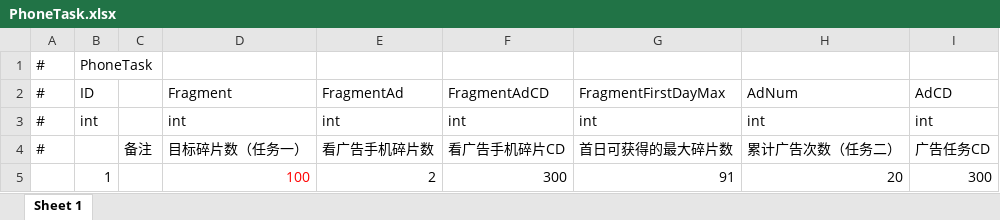
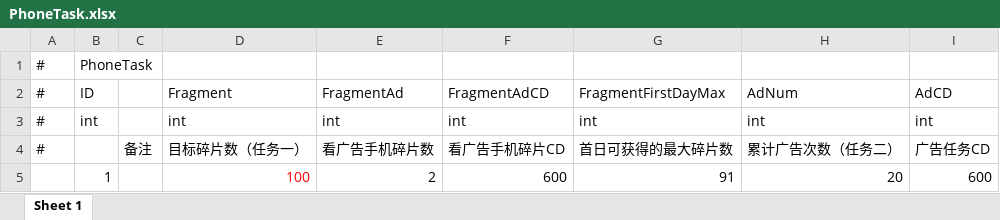
Before and after one commit to HoXoRo/smash, an Excel workbook: AAAGameData/DataTables/PhoneTask.xlsx, sheet Sheet 1, drawn as a sheet; values as stored, in another font and other column widths than the file's, no borders; the diff names each change by its address in the sheet, - before the commit and + after, or states it on an @@ line.

```diff
--- a/AAAGameData/DataTables/PhoneTask.xlsx (sheet Sheet 1)
+++ b/AAAGameData/DataTables/PhoneTask.xlsx (sheet Sheet 1)
-F5: 300
+F5: 600
-I5: 300
+I5: 600
```
Also changed, not shown: 4 other files.
